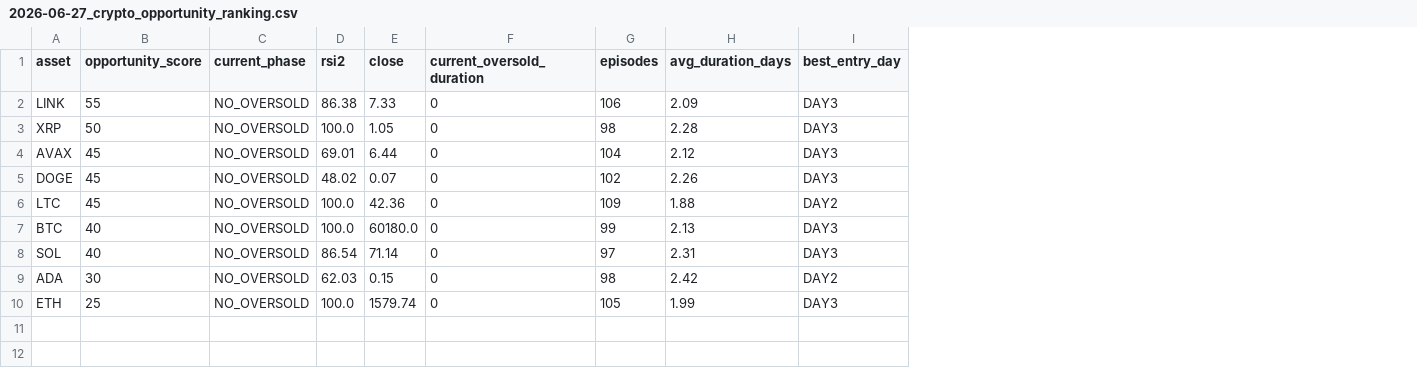
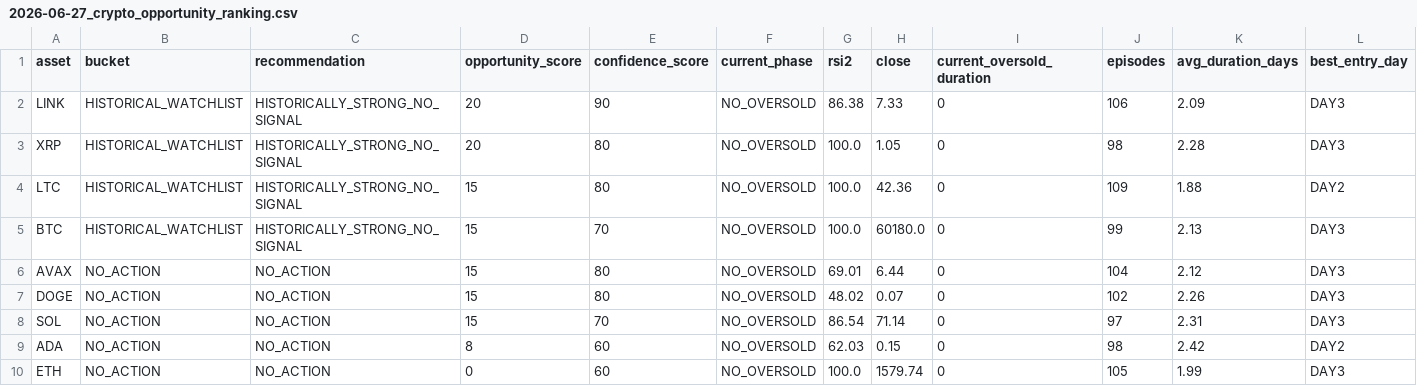
Before and after one commit to boyler82/kraken-ai-trading, a CSV file: DAILY_REPORTS/2026-06-27_crypto_opportunity_ranking.csv, drawn as a sheet; only a part is shown; removed rows and columns are numbered as before the commit, all else as after; rows hold the shown columns only; the diff names each change by its address in the sheet, - before the commit and + after, or states it on an @@ line.

Commit message:
Improve crypto opportunity ranking buckets

```diff
--- a/DAILY_REPORTS/2026-06-27_crypto_opportunity_ranking.csv
+++ b/DAILY_REPORTS/2026-06-27_crypto_opportunity_ranking.csv
+column B (bucket), rows 2-5: all HISTORICAL_WATCHLIST; rows 8-10: all NO_ACTION
+column C (recommendation), rows 2-5: all HISTORICALLY_STRONG_NO_SIGNAL; rows 8-10: all NO_ACTION
+column E (confidence_score), rows 2-5: 90 | 80 | 80 | 70; rows 8-10: 70 | 60 | 60
-D2 (opportunity_score): 55
+D2 (opportunity_score): 20
-D3 (opportunity_score): 50
+D3 (opportunity_score): 20
-row 4: AVAX | 45 | NO_OVERSOLD | 69.01 | 6.44 | 0 | 104 | 2.12 | DAY3
-row 5: DOGE | 45 | NO_OVERSOLD | 48.02 | 0.07 | 0 | 102 | 2.26 | DAY3
-D4 (opportunity_score): 45
+D4 (opportunity_score): 15
-D5 (opportunity_score): 40
+D5 (opportunity_score): 15
+row 6: AVAX | NO_ACTION | NO_ACTION | 15 | 80 | NO_OVERSOLD | 69.01 | 6.44 | 0 | 104 | 2.12 | DAY3
+row 7: DOGE | NO_ACTION | NO_ACTION | 15 | 80 | NO_OVERSOLD | 48.02 | 0.07 | 0 | 102 | 2.26 | DAY3
-D8 (opportunity_score): 40
+D8 (opportunity_score): 15
-D9 (opportunity_score): 30
+D9 (opportunity_score): 8
-D10 (opportunity_score): 25
+D10 (opportunity_score): 0
```
Also changed, not shown: 2 other files.
